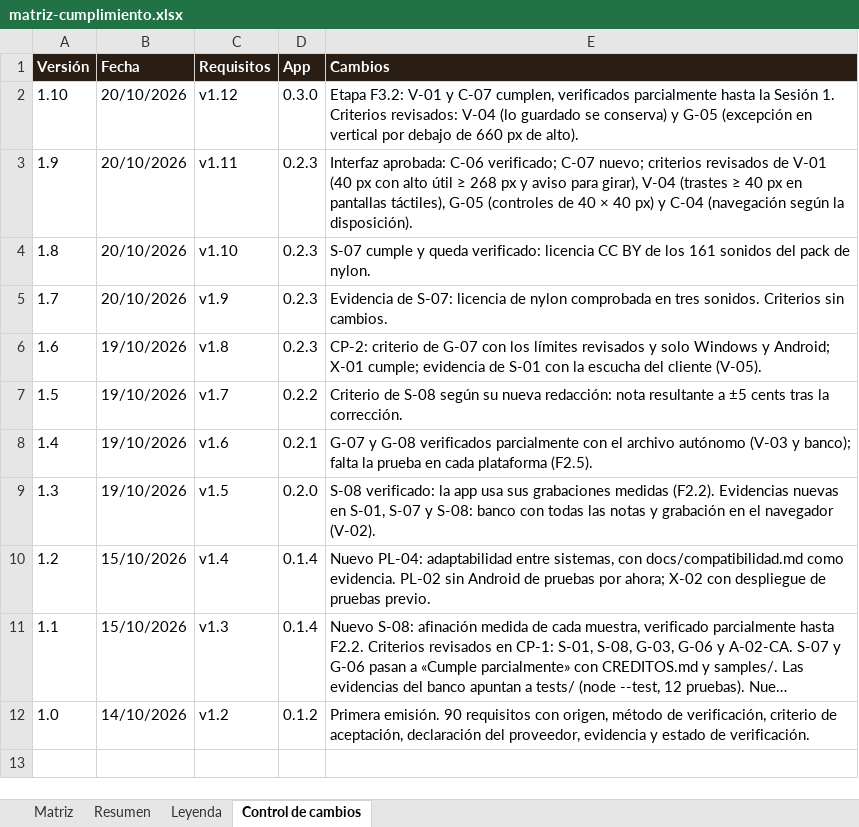
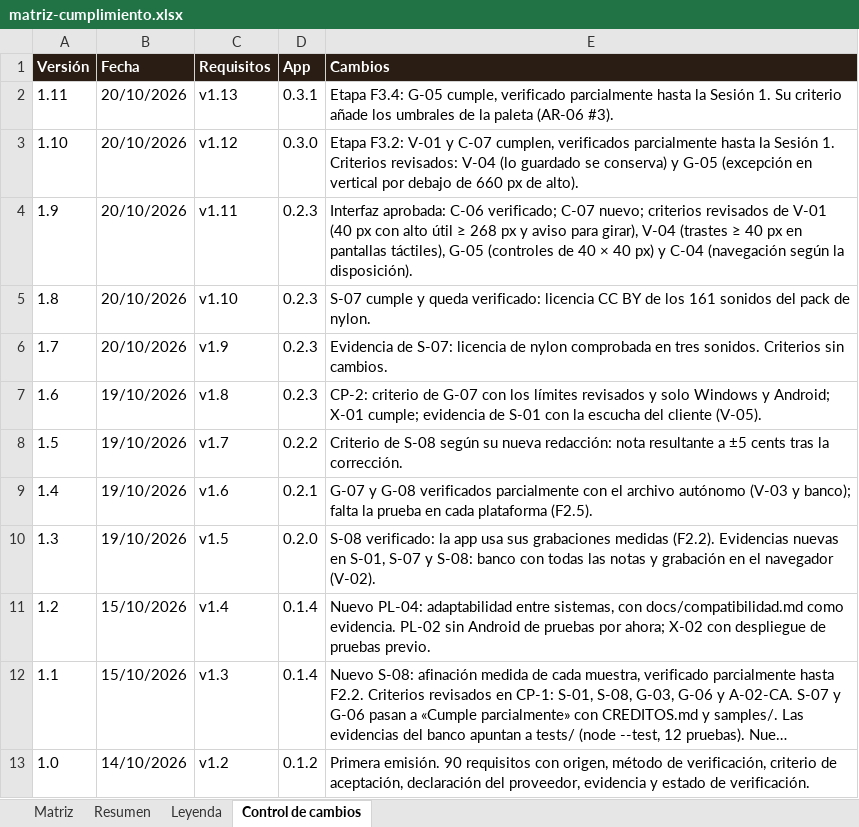
Before and after one commit to pdigue/guitarra, an Excel workbook: docs/matriz-cumplimiento.xlsx, sheet Control de cambios, drawn as a sheet; long unchanged cells end in …; values as stored, in another font and other column widths than the file's, no borders; the diff names each change by its address in the sheet, - before the commit and + after, or states it on an @@ line.

```diff
--- a/docs/matriz-cumplimiento.xlsx (sheet Control de cambios)
+++ b/docs/matriz-cumplimiento.xlsx (sheet Control de cambios)
+row 2: 1.11 | 20/10/2026 | v1.13 | 0.3.1 | Etapa F3.4: G-05 cumple, verificado parcialmente hasta la Sesión 1. Su criterio añade los umbrales de la paleta (AR-06 #3).
```
Also changed, not shown: sheet Matriz, 15 other files.
